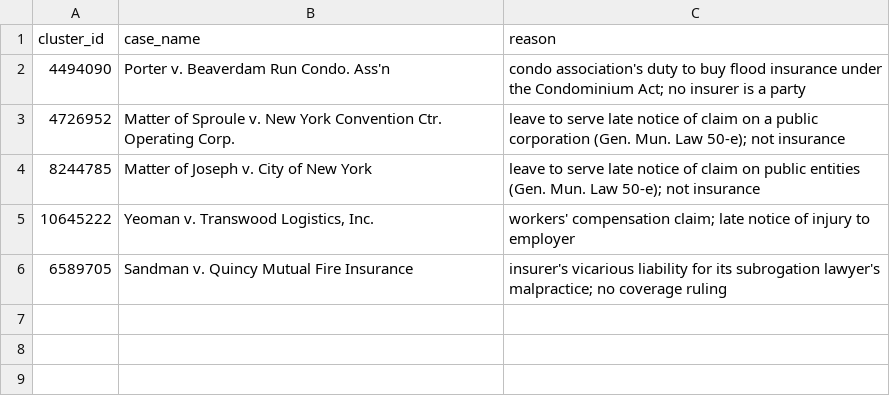
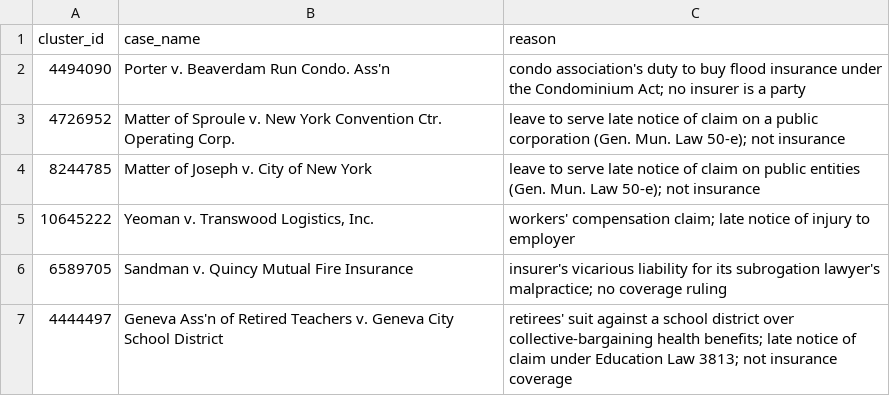
Before and after one commit to JeffSmith-ok/insurance-law-data-science, a CSV file: data/labels/excluded_cases.csv, drawn as a sheet; the diff names each change by its address in the sheet, - before the commit and + after, or states it on an @@ line.

```diff
--- a/data/labels/excluded_cases.csv
+++ b/data/labels/excluded_cases.csv
+row 7: 4444497 | Geneva Ass'n of Retired Teachers v. Geneva City School District | retirees' suit against a school district over collective-bargaining health benefits; late notice of claim under Education Law 3813; not insurance coverage
```
